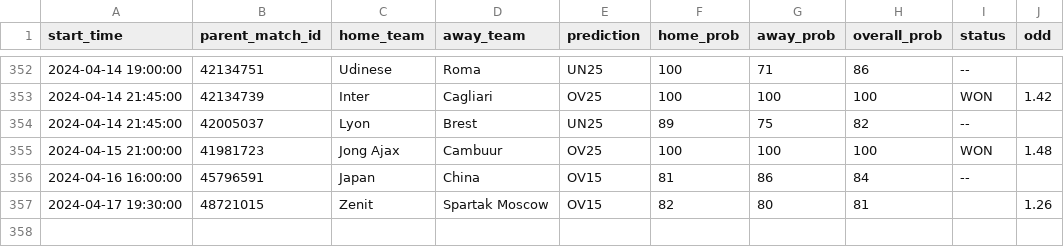
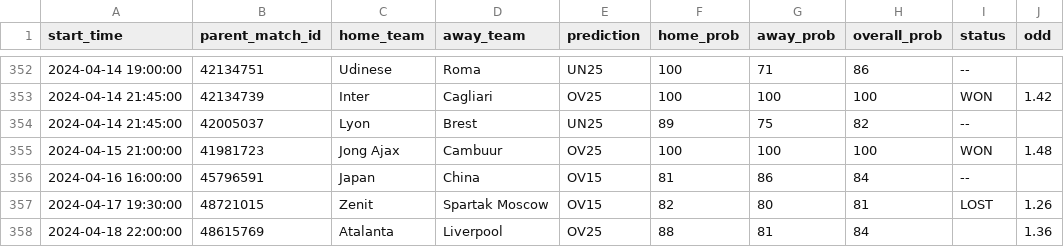
Before and after one commit to dennis-mutethia/soccer-predictions, a CSV file: docs/predictions.csv, drawn as a sheet; only a part is shown, gaps mark what is left out.

```diff
--- a/docs/predictions.csv
+++ b/docs/predictions.csv
@@ -356,2 +356,3 @@ start_time,parent_match_id,home_team,away_team,prediction,home_prob,away_prob,ov
 2024-04-16 16:00:00,45796591,Japan,China,OV15,81,86,84,--,
-2024-04-17 19:30:00,48721015,Zenit,Spartak Moscow,OV15,82,80,81,,1.26
+2024-04-17 19:30:00,48721015,Zenit,Spartak Moscow,OV15,82,80,81,LOST,1.26
+2024-04-18 22:00:00,48615769,Atalanta,Liverpool,OV25,88,81,84,,1.36
```
Also changed, not shown: data/upcoming_matches.csv.
